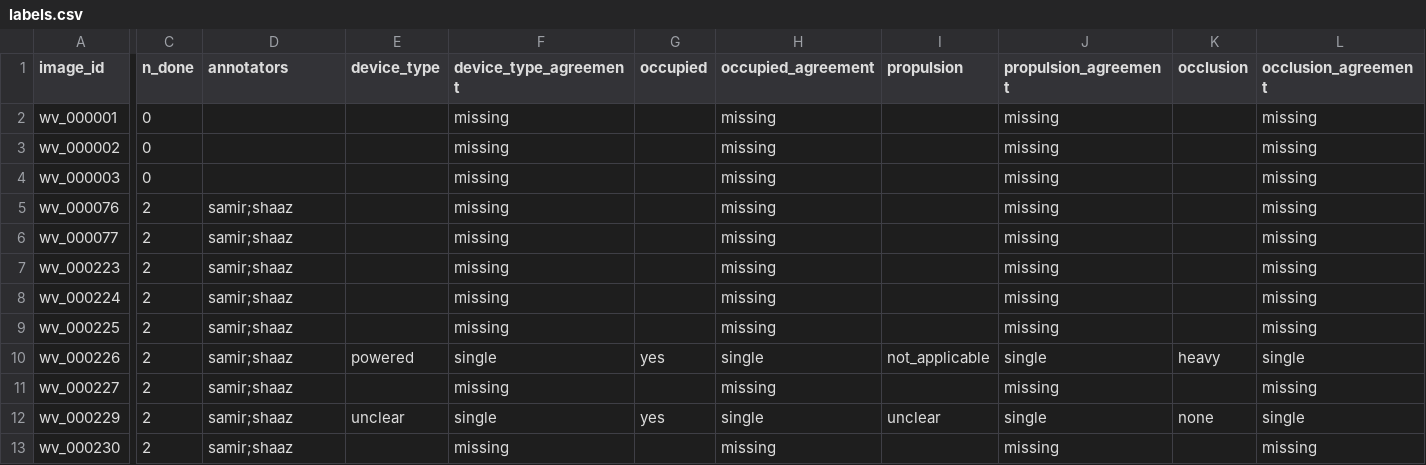
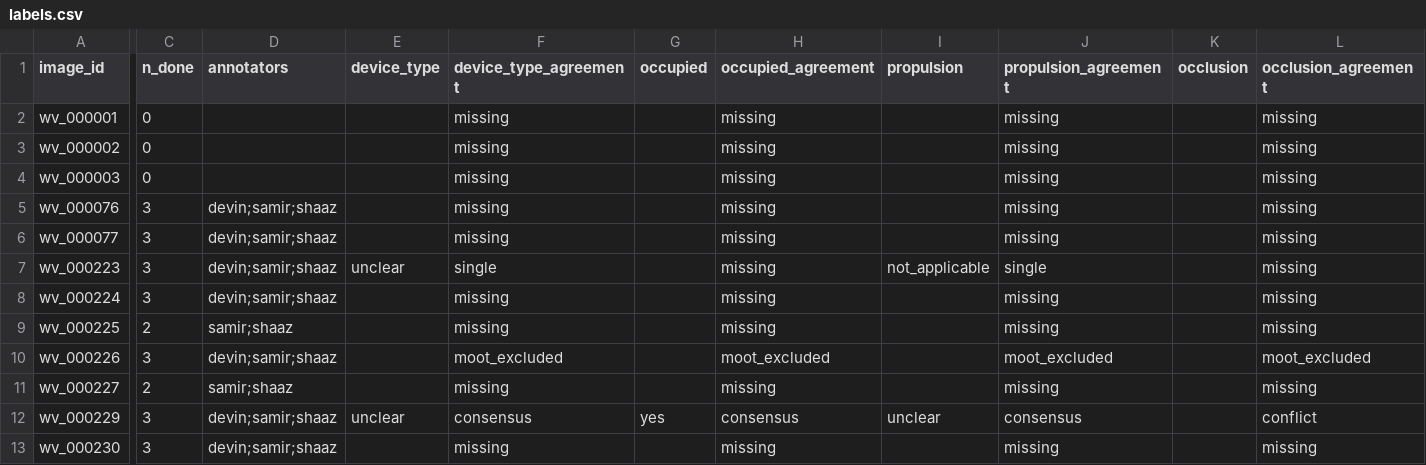
Before and after one commit to Mi3-Lab/MAID, a CSV file: derived/labels.csv, drawn as a sheet; only a part is shown, gaps mark what is left out; the diff covers the shown part only; the diff names each change by its address in the sheet, - before the commit and + after, or states it on an @@ line.

```diff
--- a/derived/labels.csv
+++ b/derived/labels.csv
-C5:C8 (n_done): 2
+C5:C8 (n_done): 3
-D5:D8 (annotators): samir;shaaz
+D5:D8 (annotators): devin;samir;shaaz
-E7 (device_type): (empty)
+E7 (device_type): unclear
-F7 (device_type_agreement): missing
+F7 (device_type_agreement): single
-I7 (propulsion): (empty)
+I7 (propulsion): not_applicable
-J7 (propulsion_agreement): missing
+J7 (propulsion_agreement): single
-C10 (n_done): 2
+C10 (n_done): 3
-D10 (annotators): samir;shaaz
+D10 (annotators): devin;samir;shaaz
-E10 (device_type): powered
+E10 (device_type): (empty)
-F10 (device_type_agreement): single
+F10 (device_type_agreement): moot_excluded
-G10 (occupied): yes
+G10 (occupied): (empty)
-H10 (occupied_agreement): single
+H10 (occupied_agreement): moot_excluded
-I10 (propulsion): not_applicable
+I10 (propulsion): (empty)
-J10 (propulsion_agreement): single
+J10 (propulsion_agreement): moot_excluded
-K10 (occlusion): heavy
+K10 (occlusion): (empty)
-L10 (occlusion_agreement): single
+L10 (occlusion_agreement): moot_excluded
-C12:C13 (n_done): 2
+C12:C13 (n_done): 3
-D12:D13 (annotators): samir;shaaz
+D12:D13 (annotators): devin;samir;shaaz
-F12 (device_type_agreement): single
+F12 (device_type_agreement): consensus
-H12 (occupied_agreement): single
+H12 (occupied_agreement): consensus
-J12 (propulsion_agreement): single
+J12 (propulsion_agreement): consensus
-K12 (occlusion): none
+K12 (occlusion): (empty)
-L12 (occlusion_agreement): single
+L12 (occlusion_agreement): conflict
```
Also changed, not shown: 97 edited cells elsewhere in this file, derived/per_annotator_labels.csv, 5 other files.
